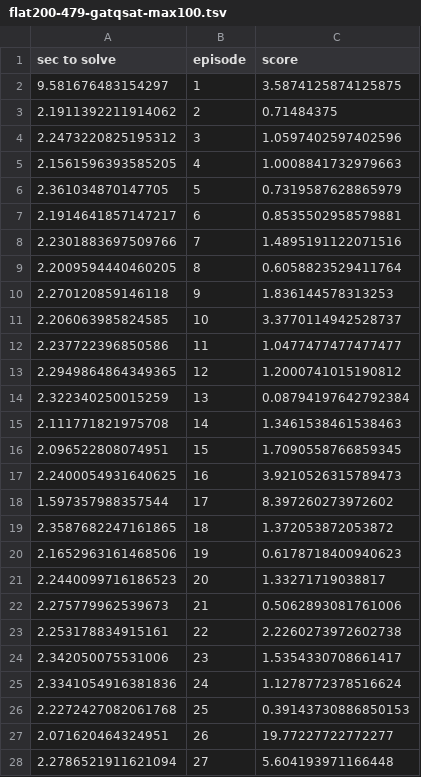
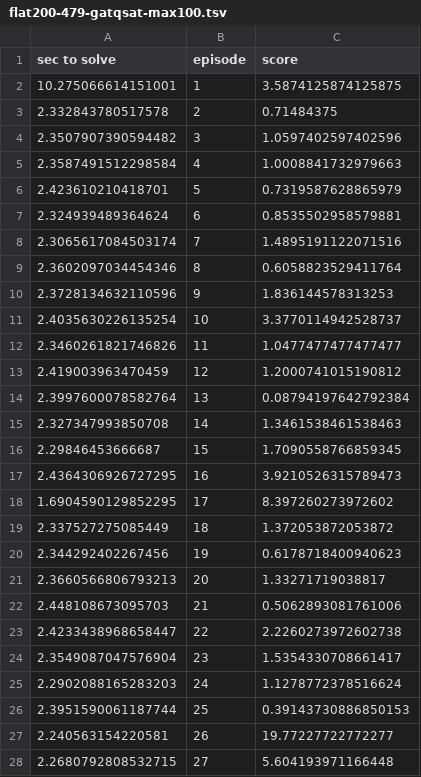
Before and after one commit to dmeoli/GQSAT, a TSV file: runs/Nov13_03-55-51_c42e8ad320d8/flat200-479-gatqsat-max100.tsv, drawn as a sheet; only a part is shown; the diff covers the shown part only.

```diff
--- a/runs/Nov13_03-55-51_c42e8ad320d8/flat200-479-gatqsat-max100.tsv
+++ b/runs/Nov13_03-55-51_c42e8ad320d8/flat200-479-gatqsat-max100.tsv
@@ -1,28 +1,28 @@
 sec to solve	episode	score
-9.581676483154297	1	3.5874125874125875
-2.1911392211914062	2	0.71484375
-2.2473220825195312	3	1.0597402597402596
-2.1561596393585205	4	1.0008841732979663
-2.361034870147705	5	0.7319587628865979
-2.1914641857147217	6	0.8535502958579881
-2.2301883697509766	7	1.4895191122071516
-2.2009594440460205	8	0.6058823529411764
-2.270120859146118	9	1.836144578313253
-2.206063985824585	10	3.3770114942528737
-2.237722396850586	11	1.0477477477477477
-2.2949864864349365	12	1.2000741015190812
-2.322340250015259	13	0.08794197642792384
-2.111771821975708	14	1.3461538461538463
-2.096522808074951	15	1.7090558766859345
-2.2400054931640625	16	3.9210526315789473
-1.597357988357544	17	8.397260273972602
-2.3587682247161865	18	1.372053872053872
-2.1652963161468506	19	0.6178718400940623
-2.2440099716186523	20	1.33271719038817
-2.275779962539673	21	0.5062893081761006
-2.253178834915161	22	2.2260273972602738
-2.342050075531006	23	1.5354330708661417
-2.3341054916381836	24	1.1278772378516624
-2.2272427082061768	25	0.39143730886850153
-2.071620464324951	26	19.77227722772277
-2.2786521911621094	27	5.604193971166448
+10.275066614151001	1	3.5874125874125875
+2.332843780517578	2	0.71484375
+2.3507907390594482	3	1.0597402597402596
+2.3587491512298584	4	1.0008841732979663
+2.423610210418701	5	0.7319587628865979
+2.324939489364624	6	0.8535502958579881
+2.3065617084503174	7	1.4895191122071516
+2.3602097034454346	8	0.6058823529411764
+2.3728134632110596	9	1.836144578313253
+2.4035630226135254	10	3.3770114942528737
+2.3460261821746826	11	1.0477477477477477
+2.419003963470459	12	1.2000741015190812
+2.3997600078582764	13	0.08794197642792384
+2.327347993850708	14	1.3461538461538463
+2.29846453666687	15	1.7090558766859345
+2.4364306926727295	16	3.9210526315789473
+1.6904590129852295	17	8.397260273972602
+2.337527275085449	18	1.372053872053872
+2.344292402267456	19	0.6178718400940623
+2.3660566806793213	20	1.33271719038817
+2.448108673095703	21	0.5062893081761006
+2.4233438968658447	22	2.2260273972602738
+2.3549087047576904	23	1.5354330708661417
+2.2902088165283203	24	1.1278772378516624
+2.3951590061187744	25	0.39143730886850153
+2.240563154220581	26	19.77227722772277
+2.2680792808532715	27	5.604193971166448
```
Also changed, not shown: 74 edited cells elsewhere in this file, runs/Nov13_03-55-51_c42e8ad320d8/flat200-479-gatqsat-max10.tsv, runs/Nov13_03-55-51_c42e8ad320d8/flat200-479-gatqsat-max300.tsv, 3 other files.
